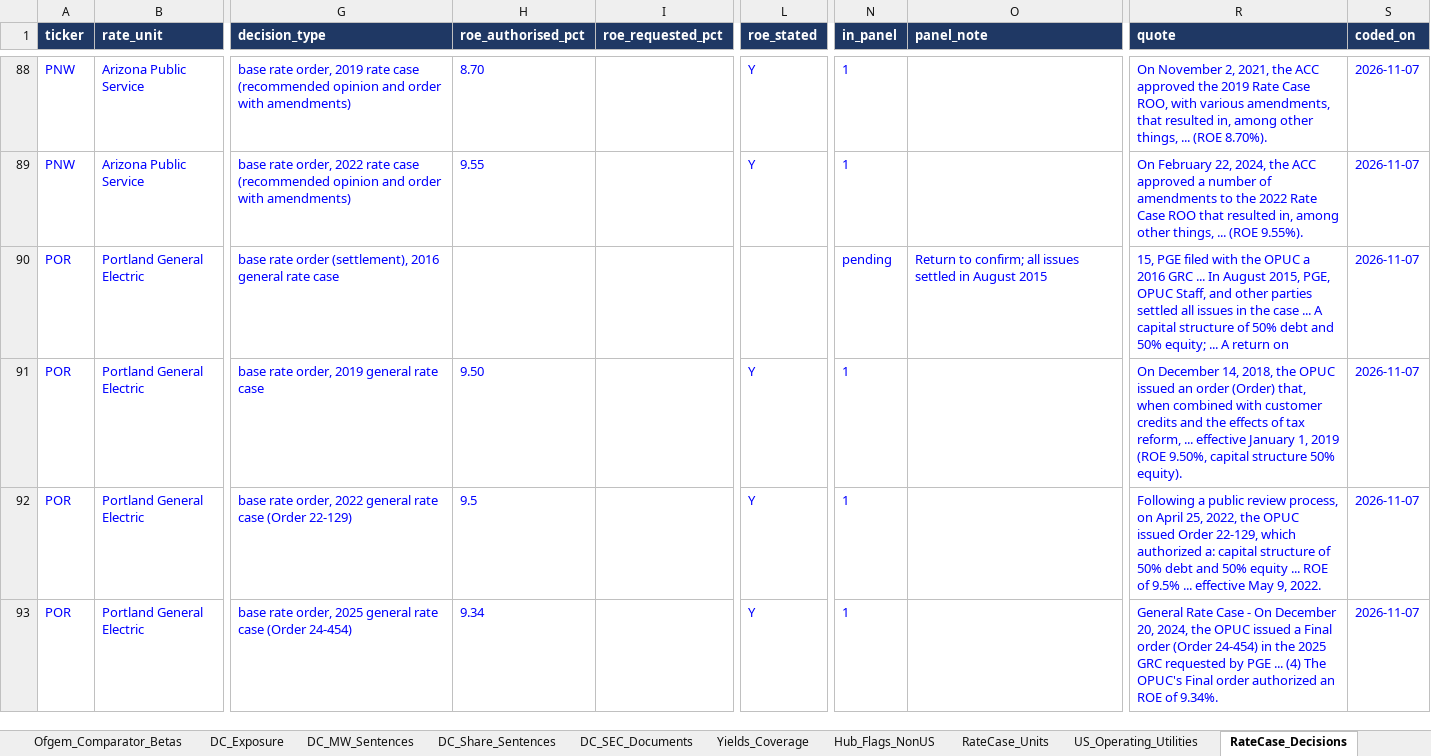
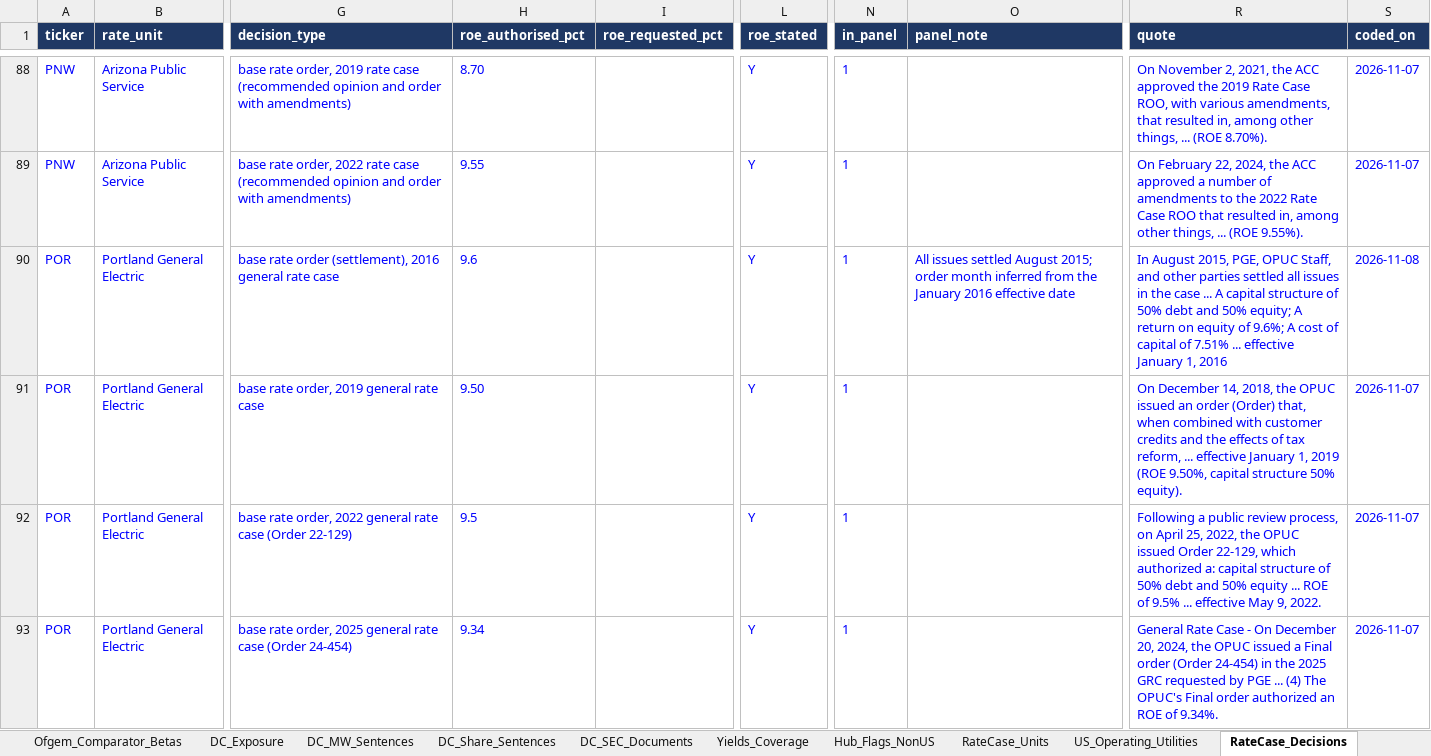
Before and after one commit to arianshiraz/ai-utility-cost-of-capital, an Excel workbook: data/project_data_workbook.xlsx, sheet RateCase_Decisions, drawn as a sheet; only a part is shown, gaps mark what is left out; values as stored, in another font and other column widths than the file's, no borders; the diff covers the shown part only; the diff names each change by its address in the sheet, - before the commit and + after, or states it on an @@ line.

```diff
--- a/data/project_data_workbook.xlsx (sheet RateCase_Decisions)
+++ b/data/project_data_workbook.xlsx (sheet RateCase_Decisions)
-H90 (roe_authorised_pct): (empty)
+H90 (roe_authorised_pct): 9.6
-L90 (roe_stated): (empty)
+L90 (roe_stated): Y
-N90 (in_panel): pending
+N90 (in_panel): 1
-O90 (panel_note): Return to confirm; all issues settled in August 2015
+O90 (panel_note): All issues settled August 2015; order month inferred from the January 2016 effective date
-R90 (quote): 15, PGE filed with the OPUC a 2016 GRC ... In August 2015, PGE, OPUC Staff, and other parties settled all issues in the case ... A capital structure of 50% debt and 50% equity; ... A return on
+R90 (quote): In August 2015, PGE, OPUC Staff, and other parties settled all issues in the case ... A capital structure of 50% debt and 50% equity; A return on equity of 9.6%; A cost of capital of 7.51% ... effective January 1, 2016
-S90 (coded_on): 2026-11-07
+S90 (coded_on): 2026-11-08
```
Also changed, not shown: 5 added rows, 2 removed rows and 68 edited cells elsewhere in this sheet, 2 other files.
